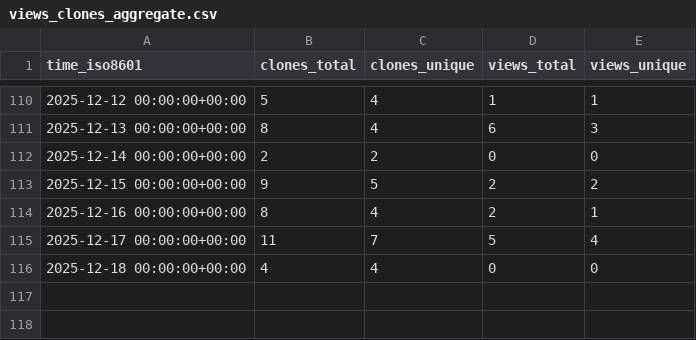
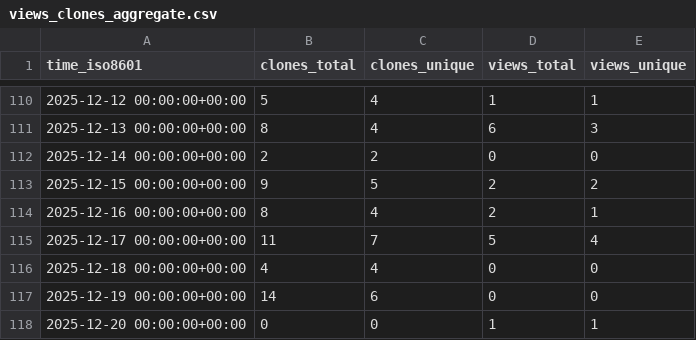
Before and after one commit to edanya-uma/Tsunami-HySEA, a CSV file: edanya-uma/Tsunami-HySEA/ghrs-data/views_clones_aggregate.csv, drawn as a sheet; only a part is shown, gaps mark what is left out; the diff names each change by its address in the sheet, - before the commit and + after, or states it on an @@ line.

```diff
--- a/edanya-uma/Tsunami-HySEA/ghrs-data/views_clones_aggregate.csv
+++ b/edanya-uma/Tsunami-HySEA/ghrs-data/views_clones_aggregate.csv
+row 117: 2025-12-19 00:00:00+00:00 | 14 | 6 | 0 | 0
+row 118: 2025-12-20 00:00:00+00:00 | 0 | 0 | 1 | 1
```
Also changed, not shown: 1 other file.
